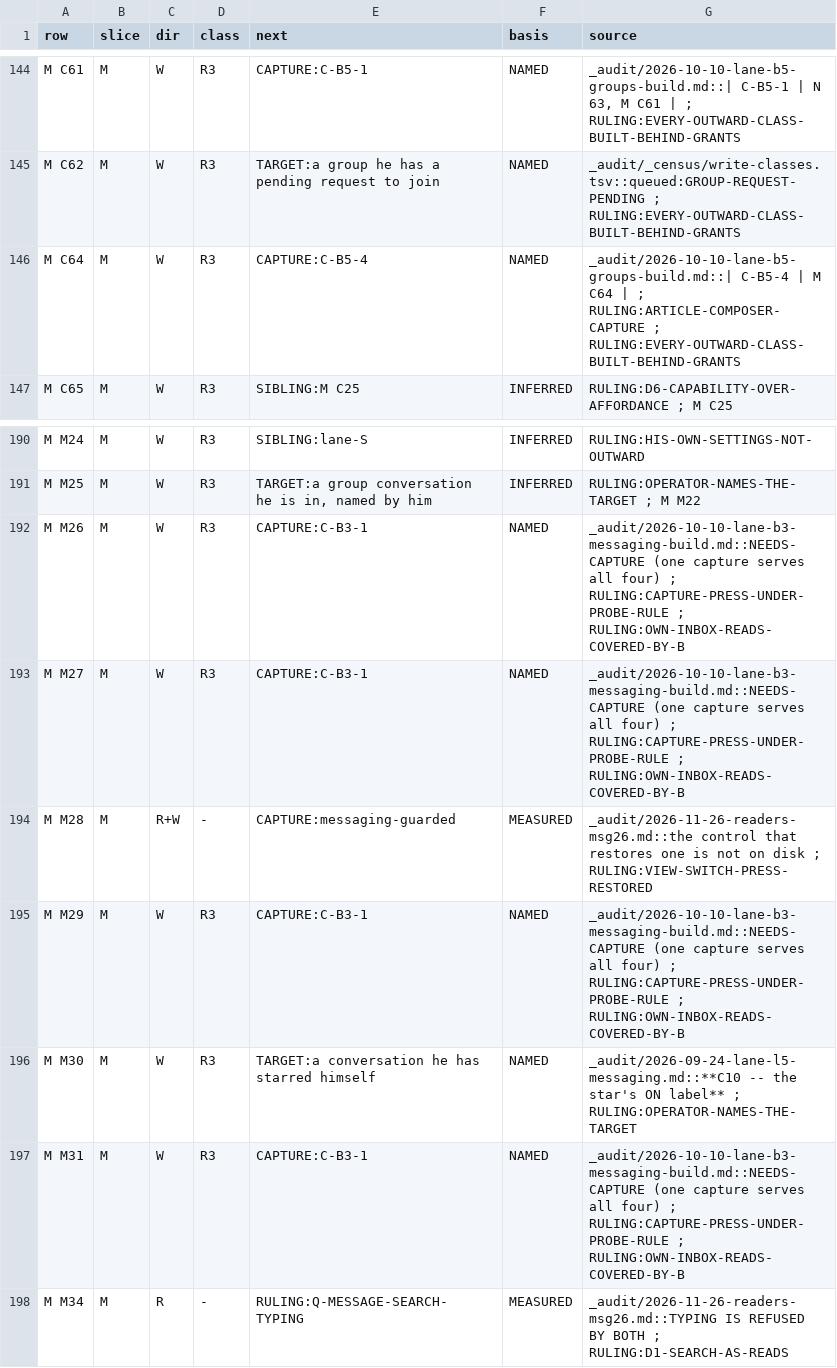
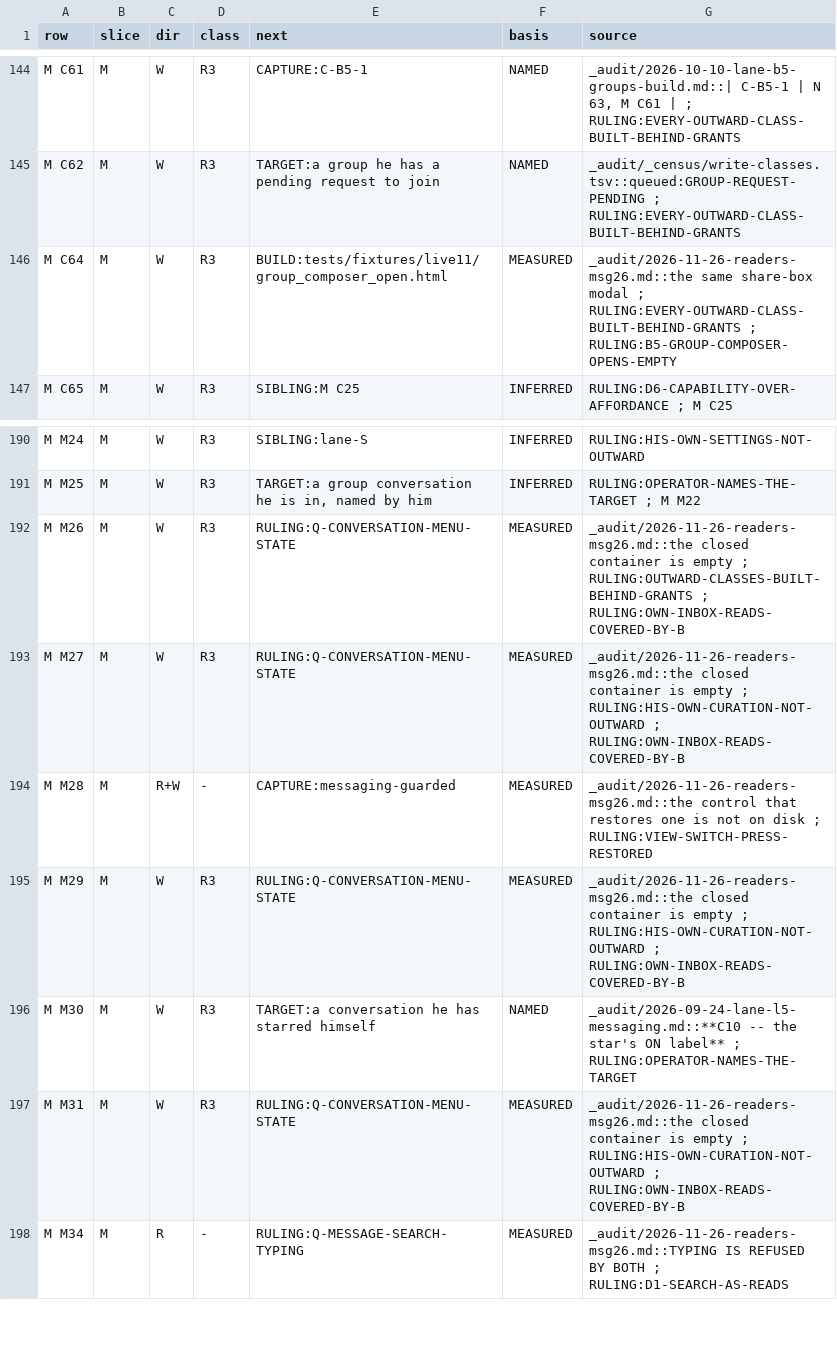
Before and after one commit to Sundeepg98/linkedin-mcp, a TSV file: _audit/_census/next-step.tsv, drawn as a sheet; only a part is shown, gaps mark what is left out.

```diff
--- a/_audit/_census/next-step.tsv
+++ b/_audit/_census/next-step.tsv
@@ -145,3 +145,3 @@ M C61	M	W	R3	CAPTURE:C-B5-1	NAMED	_audit/2026-10-10-lane-b5-groups-build.md::| C
 M C62	M	W	R3	TARGET:a group he has a pending request to join	NAMED	_audit/_census/write-classes.tsv::queued:GROUP-REQUEST-PENDING ; RULING:EVERY-OUTWARD-CLASS-BUILT-BEHIND-GRANTS
-M C64	M	W	R3	CAPTURE:C-B5-4	NAMED	_audit/2026-10-10-lane-b5-groups-build.md::| C-B5-4 | M C64 | ; RULING:ARTICLE-COMPOSER-CAPTURE ; RULING:EVERY-OUTWARD-CLASS-BUILT-BEHIND-GRANTS
+M C64	M	W	R3	BUILD:tests/fixtures/live11/group_composer_open.html	MEASURED	_audit/2026-11-26-readers-msg26.md::the same share-box modal ; RULING:EVERY-OUTWARD-CLASS-BUILT-BEHIND-GRANTS ; RULING:B5-GROUP-COMPOSER-OPENS-EMPTY
 M C65	M	W	R3	SIBLING:M C25	INFERRED	RULING:D6-CAPABILITY-OVER-AFFORDANCE ; M C25
@@ -191,8 +191,8 @@ M M24	M	W	R3	SIBLING:lane-S	INFERRED	RULING:HIS-OWN-SETTINGS-NOT-OUTWARD
 M M25	M	W	R3	TARGET:a group conversation he is in, named by him	INFERRED	RULING:OPERATOR-NAMES-THE-TARGET ; M M22
-M M26	M	W	R3	CAPTURE:C-B3-1	NAMED	_audit/2026-10-10-lane-b3-messaging-build.md::NEEDS-CAPTURE (one capture serves all four) ; RULING:CAPTURE-PRESS-UNDER-PROBE-RULE ; RULING:OWN-INBOX-READS-COVERED-BY-B
-M M27	M	W	R3	CAPTURE:C-B3-1	NAMED	_audit/2026-10-10-lane-b3-messaging-build.md::NEEDS-CAPTURE (one capture serves all four) ; RULING:CAPTURE-PRESS-UNDER-PROBE-RULE ; RULING:OWN-INBOX-READS-COVERED-BY-B
+M M26	M	W	R3	RULING:Q-CONVERSATION-MENU-STATE	MEASURED	_audit/2026-11-26-readers-msg26.md::the closed container is empty ; RULING:OUTWARD-CLASSES-BUILT-BEHIND-GRANTS ; RULING:OWN-INBOX-READS-COVERED-BY-B
+M M27	M	W	R3	RULING:Q-CONVERSATION-MENU-STATE	MEASURED	_audit/2026-11-26-readers-msg26.md::the closed container is empty ; RULING:HIS-OWN-CURATION-NOT-OUTWARD ; RULING:OWN-INBOX-READS-COVERED-BY-B
 M M28	M	R+W	-	CAPTURE:messaging-guarded	MEASURED	_audit/2026-11-26-readers-msg26.md::the control that restores one is not on disk ; RULING:VIEW-SWITCH-PRESS-RESTORED
-M M29	M	W	R3	CAPTURE:C-B3-1	NAMED	_audit/2026-10-10-lane-b3-messaging-build.md::NEEDS-CAPTURE (one capture serves all four) ; RULING:CAPTURE-PRESS-UNDER-PROBE-RULE ; RULING:OWN-INBOX-READS-COVERED-BY-B
+M M29	M	W	R3	RULING:Q-CONVERSATION-MENU-STATE	MEASURED	_audit/2026-11-26-readers-msg26.md::the closed container is empty ; RULING:HIS-OWN-CURATION-NOT-OUTWARD ; RULING:OWN-INBOX-READS-COVERED-BY-B
 M M30	M	W	R3	TARGET:a conversation he has starred himself	NAMED	_audit/2026-09-24-lane-l5-messaging.md::**C10 -- the star's ON label** ; RULING:OPERATOR-NAMES-THE-TARGET
-M M31	M	W	R3	CAPTURE:C-B3-1	NAMED	_audit/2026-10-10-lane-b3-messaging-build.md::NEEDS-CAPTURE (one capture serves all four) ; RULING:CAPTURE-PRESS-UNDER-PROBE-RULE ; RULING:OWN-INBOX-READS-COVERED-BY-B
+M M31	M	W	R3	RULING:Q-CONVERSATION-MENU-STATE	MEASURED	_audit/2026-11-26-readers-msg26.md::the closed container is empty ; RULING:HIS-OWN-CURATION-NOT-OUTWARD ; RULING:OWN-INBOX-READS-COVERED-BY-B
 M M34	M	R	-	RULING:Q-MESSAGE-SEARCH-TYPING	MEASURED	_audit/2026-11-26-readers-msg26.md::TYPING IS REFUSED BY BOTH ; RULING:D1-SEARCH-AS-READS
```
Also changed, not shown: _audit/_census/blocker-map.tsv, _audit/_census/capture-queue.tsv, 5 other files.
